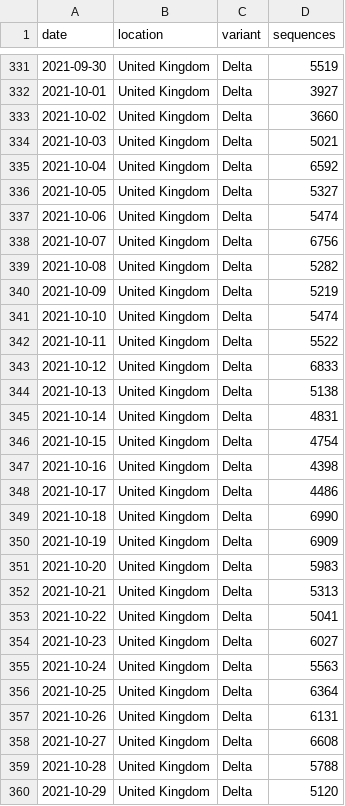
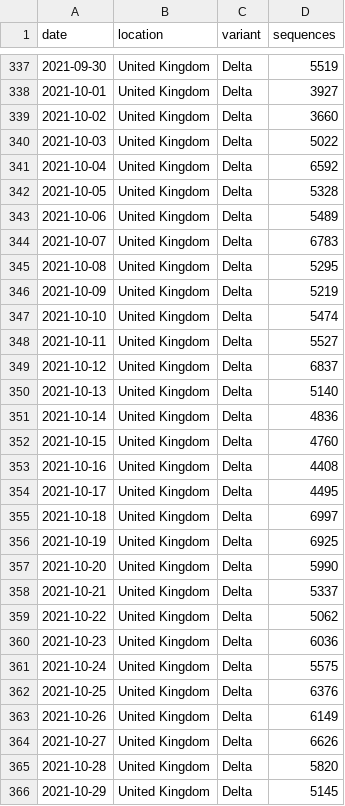
Before and after one commit to blab/rt-from-frequency-dynamics, a TSV file: data/omicron-countries_location-variant-sequence-counts.tsv, drawn as a sheet; only a part is shown, gaps mark what is left out; the diff covers the shown part only.

Commit message:
Dec 6 data update
This updates data/ and results/ with latest GISAID data for "omicron-countries" analysis.

```diff
--- a/data/omicron-countries_location-variant-sequence-counts.tsv
+++ b/data/omicron-countries_location-variant-sequence-counts.tsv
@@ -333,28 +339,28 @@ date	location	variant	sequences
 2021-10-02	United Kingdom	Delta	3660
-2021-10-03	United Kingdom	Delta	5021
+2021-10-03	United Kingdom	Delta	5022
 2021-10-04	United Kingdom	Delta	6592
-2021-10-05	United Kingdom	Delta	5327
-2021-10-06	United Kingdom	Delta	5474
-2021-10-07	United Kingdom	Delta	6756
-2021-10-08	United Kingdom	Delta	5282
+2021-10-05	United Kingdom	Delta	5328
+2021-10-06	United Kingdom	Delta	5489
+2021-10-07	United Kingdom	Delta	6783
+2021-10-08	United Kingdom	Delta	5295
 2021-10-09	United Kingdom	Delta	5219
 2021-10-10	United Kingdom	Delta	5474
-2021-10-11	United Kingdom	Delta	5522
-2021-10-12	United Kingdom	Delta	6833
-2021-10-13	United Kingdom	Delta	5138
-2021-10-14	United Kingdom	Delta	4831
-2021-10-15	United Kingdom	Delta	4754
-2021-10-16	United Kingdom	Delta	4398
-2021-10-17	United Kingdom	Delta	4486
-2021-10-18	United Kingdom	Delta	6990
-2021-10-19	United Kingdom	Delta	6909
-2021-10-20	United Kingdom	Delta	5983
-2021-10-21	United Kingdom	Delta	5313
-2021-10-22	United Kingdom	Delta	5041
-2021-10-23	United Kingdom	Delta	6027
-2021-10-24	United Kingdom	Delta	5563
-2021-10-25	United Kingdom	Delta	6364
-2021-10-26	United Kingdom	Delta	6131
-2021-10-27	United Kingdom	Delta	6608
-2021-10-28	United Kingdom	Delta	5788
-2021-10-29	United Kingdom	Delta	5120
+2021-10-11	United Kingdom	Delta	5527
+2021-10-12	United Kingdom	Delta	6837
+2021-10-13	United Kingdom	Delta	5140
+2021-10-14	United Kingdom	Delta	4836
+2021-10-15	United Kingdom	Delta	4760
+2021-10-16	United Kingdom	Delta	4408
+2021-10-17	United Kingdom	Delta	4495
+2021-10-18	United Kingdom	Delta	6997
+2021-10-19	United Kingdom	Delta	6925
+2021-10-20	United Kingdom	Delta	5990
+2021-10-21	United Kingdom	Delta	5337
+2021-10-22	United Kingdom	Delta	5062
+2021-10-23	United Kingdom	Delta	6036
+2021-10-24	United Kingdom	Delta	5575
+2021-10-25	United Kingdom	Delta	6376
+2021-10-26	United Kingdom	Delta	6149
+2021-10-27	United Kingdom	Delta	6626
+2021-10-28	United Kingdom	Delta	5820
+2021-10-29	United Kingdom	Delta	5145
```
Also changed, not shown: 8 added rows and 45 edited cells elsewhere in this file, data/omicron-countries_location-case-counts.tsv, 5 other files.
